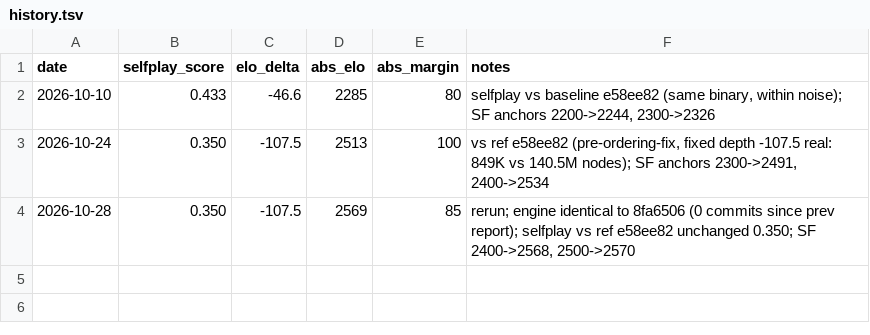
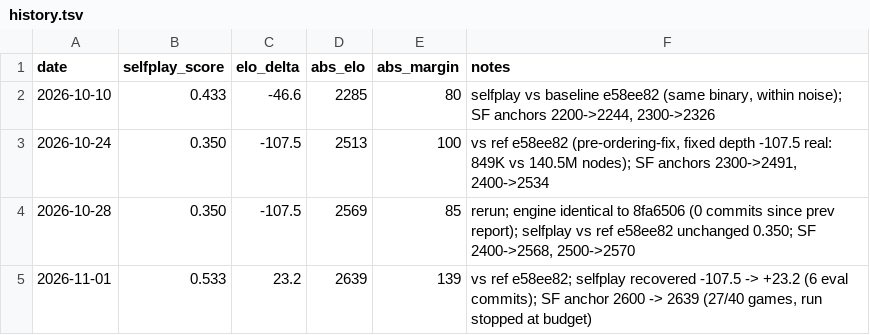
Before and after one commit to sirsqm/seger, a TSV file: reports/elo/history.tsv, drawn as a sheet.

Commit message:
reports: 2026-11 Elo report (self-play +23.2 vs ref, ~2639 abs)

```diff
--- a/reports/elo/history.tsv
+++ b/reports/elo/history.tsv
@@ -4 +4,2 @@ date	selfplay_score	elo_delta	abs_elo	abs_margin	notes
 2026-10-28	0.350	-107.5	2569	85	rerun; engine identical to 8fa6506 (0 commits since prev report); selfplay vs ref e58ee82 unchanged 0.350; SF 2400->2568, 2500->2570
+2026-11-01	0.533	23.2	2639	139	vs ref e58ee82; selfplay recovered -107.5 -> +23.2 (6 eval commits); SF anchor 2600 -> 2639 (27/40 games, run stopped at budget)
```
Also changed, not shown: 2 other files.
